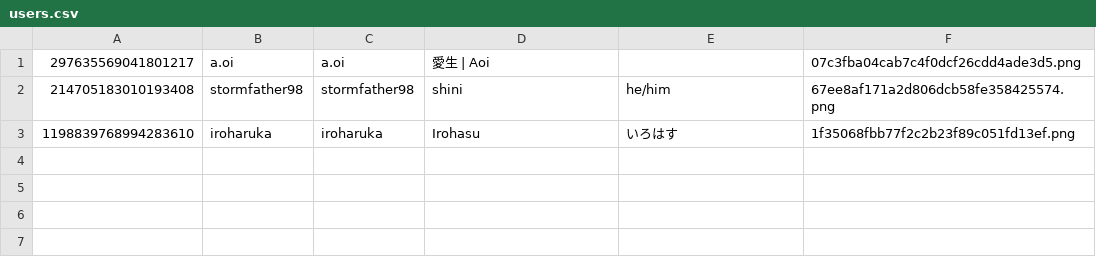
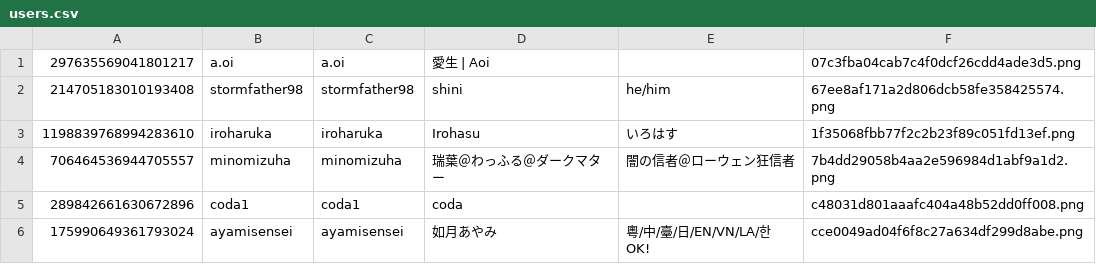
Before and after one commit to EJLX-discord/Advent-Calendar-2024, a CSV file: users/users.csv, drawn as a sheet.

```diff
--- a/users/users.csv
+++ b/users/users.csv
@@ -3 +3,4 @@
 1198839768994283610,iroharuka,iroharuka,Irohasu,いろはす,1f35068fbb77f2c2b23f89c051fd13ef.png,
+706464536944705557,minomizuha,minomizuha,瑞葉＠わっふる＠ダークマター,闇の信者＠ローウェン狂信者,7b4dd29058b4aa2e596984d1abf9a1d2.png,
+289842661630672896,coda1,coda1,coda,,c48031d801aaafc404a48b52dd0ff008.png,
+175990649361793024,ayamisensei,ayamisensei,如月あやみ,粵/中/臺/日/EN/VN/LA/한 OK!,cce0049ad04f6f8c27a634df299d8abe.png,
```
Also changed, not shown: 11 other files.
